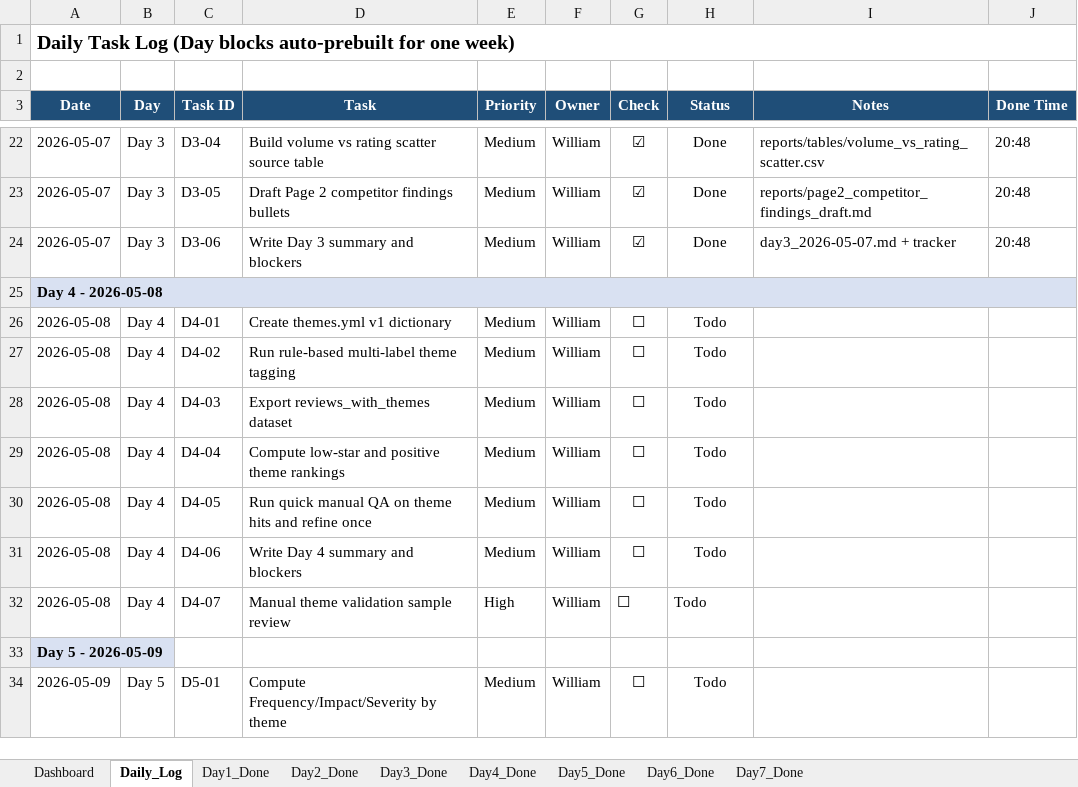
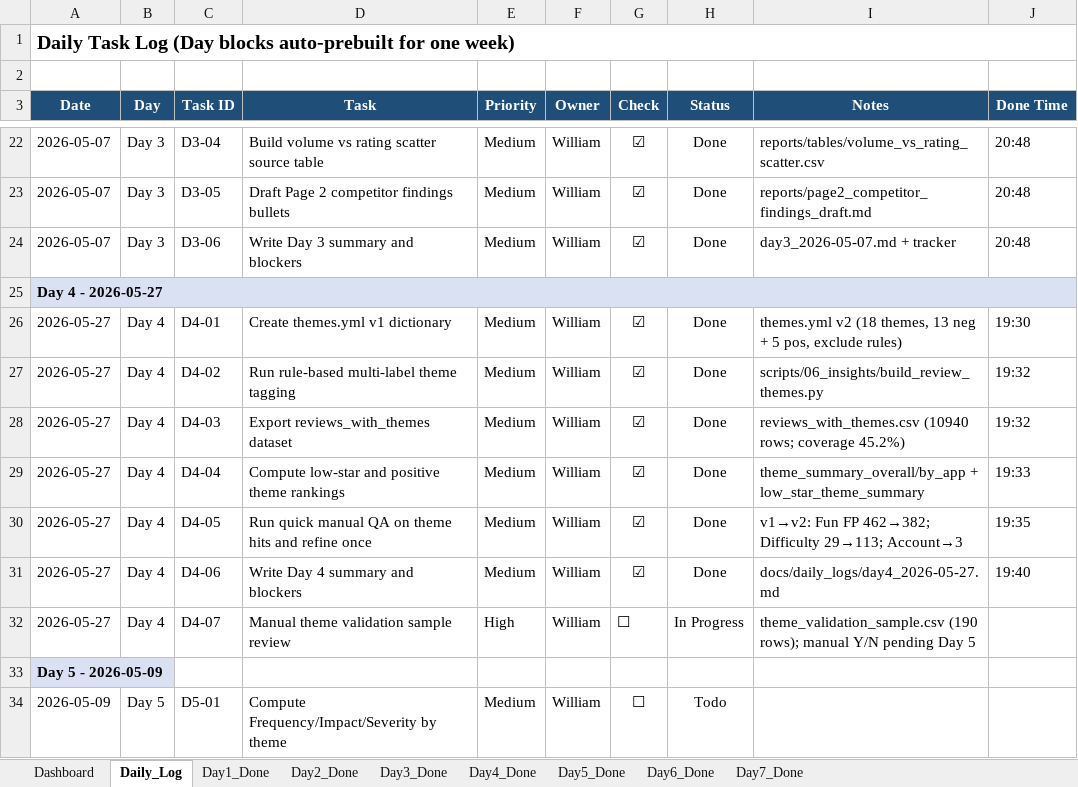
Before and after one commit to taotao1141424540-collab/google-play-reviews-pipeline-plus-monitoring-layer-, an Excel workbook: google play/docs/daily_logs/daily_log_tracker.xlsx, sheet Daily_Log, drawn as a sheet; only a part is shown, gaps mark what is left out; values as stored, in another font and other column widths than the file's, no borders; the diff names each change by its address in the sheet, - before the commit and + after, or states it on an @@ line.

```diff
--- a/google play/docs/daily_logs/daily_log_tracker.xlsx (sheet Daily_Log)
+++ b/google play/docs/daily_logs/daily_log_tracker.xlsx (sheet Daily_Log)
-A25 (Date): Day 4 - 2026-05-08
+A25 (Date): Day 4 - 2026-05-27
-A26:A32 (Date): 2026-05-08
+A26:A32 (Date): 2026-05-27
-G26:G31 (Check): ☐
+G26:G31 (Check): ☑
-H26:H31 (Status): Todo
+H26:H31 (Status): Done
-I26 (Notes): (empty)
+I26 (Notes): themes.yml v2 (18 themes, 13 neg + 5 pos, exclude rules)
-J26 (Done Time): (empty)
+J26 (Done Time): 19:30
-I27 (Notes): (empty)
+I27 (Notes): scripts/06_insights/build_review_themes.py
-J27:J28 (Done Time): (empty)
+J27:J28 (Done Time): 19:32
-I28 (Notes): (empty)
+I28 (Notes): reviews_with_themes.csv (10940 rows; coverage 45.2%)
-I29 (Notes): (empty)
+I29 (Notes): theme_summary_overall/by_app + low_star_theme_summary
-J29 (Done Time): (empty)
+J29 (Done Time): 19:33
-I30 (Notes): (empty)
+I30 (Notes): v1→v2: Fun FP 462→382; Difficulty 29→113; Account→3
-J30 (Done Time): (empty)
+J30 (Done Time): 19:35
-I31 (Notes): (empty)
+I31 (Notes): docs/daily_logs/day4_2026-05-27.md
-J31 (Done Time): (empty)
+J31 (Done Time): 19:40
-H32 (Status): Todo
+H32 (Status): In Progress
-I32 (Notes): (empty)
+I32 (Notes): theme_validation_sample.csv (190 rows); manual Y/N pending Day 5
```
Also changed, not shown: sheet Day4_Done.
